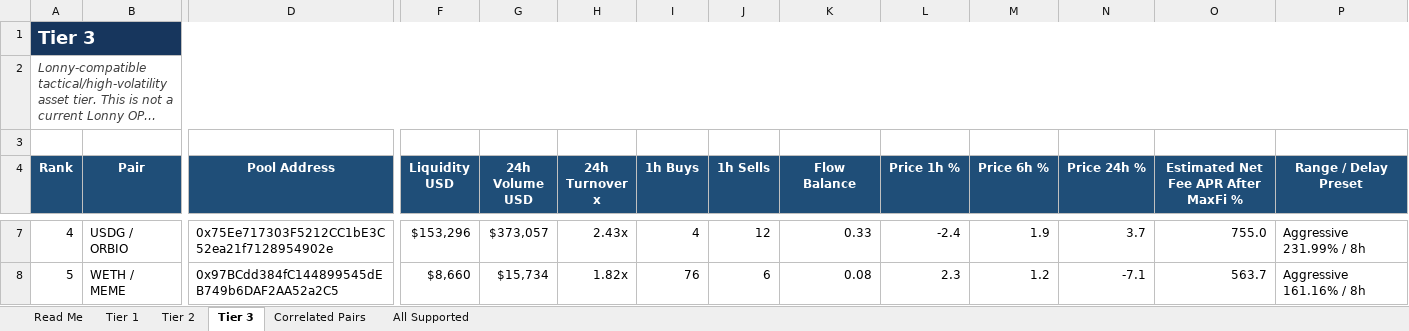
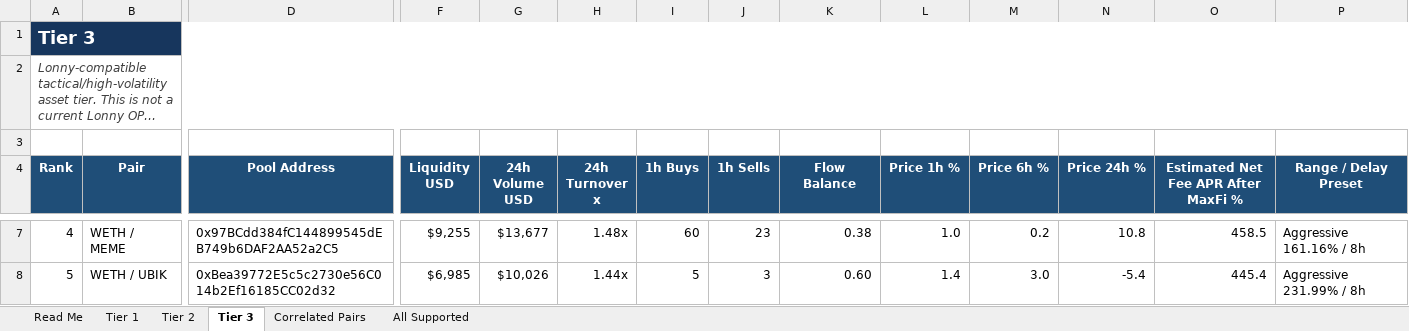
Before and after one commit to rygeneral/lp-pair-rankings, an Excel workbook: LP-Pair-Rankings.xlsx, sheet Tier 3, drawn as a sheet; only a part is shown, gaps mark what is left out; long unchanged cells end in …; values as stored, in another font and other column widths than the file's, no borders; conditional formats and table styles not drawn; the diff covers the shown part only; the diff names each change by its address in the sheet, - before the commit and + after, or states it on an @@ line.

Commit message:
chore: refresh LP pair rankings workbook

```diff
--- a/LP-Pair-Rankings.xlsx (sheet Tier 3)
+++ b/LP-Pair-Rankings.xlsx (sheet Tier 3)
-B7 (Pair): USDG / ORBIO
+B7 (Pair): WETH / MEME
-D7 (Pool Address): 0x75Ee717303F5212CC1bE3C52ea21f7128954902e
+D7 (Pool Address): 0x97BCdd384fC144899545dEB749b6DAF2AA52a2C5
-F7 (Liquidity USD): $153,296
+F7 (Liquidity USD): $9,255
-G7 (24h Volume USD): $373,057
+G7 (24h Volume USD): $13,677
-H7 (24h Turnover x): 2.43x
+H7 (24h Turnover x): 1.48x
-I7 (1h Buys): 4
+I7 (1h Buys): 60
-J7 (1h Sells): 12
+J7 (1h Sells): 23
-K7 (Flow Balance): 0.33
+K7 (Flow Balance): 0.38
-L7 (Price 1h %): -2.4
+L7 (Price 1h %): 1.0
-M7 (Price 6h %): 1.9
+M7 (Price 6h %): 0.2
-N7 (Price 24h %): 3.7
+N7 (Price 24h %): 10.8
-O7: 755.0
+O7: 458.5
-P7 (Range / Delay Preset): Aggressive 231.99% / 8h
+P7 (Range / Delay Preset): Aggressive 161.16% / 8h
-B8 (Pair): WETH / MEME
+B8 (Pair): WETH / UBIK
-D8 (Pool Address): 0x97BCdd384fC144899545dEB749b6DAF2AA52a2C5
+D8 (Pool Address): 0xBea39772E5c5c2730e56C014b2Ef16185CC02d32
-F8 (Liquidity USD): $8,660
+F8 (Liquidity USD): $6,985
-G8 (24h Volume USD): $15,734
+G8 (24h Volume USD): $10,026
-H8 (24h Turnover x): 1.82x
+H8 (24h Turnover x): 1.44x
-I8 (1h Buys): 76
+I8 (1h Buys): 5
-J8 (1h Sells): 6
+J8 (1h Sells): 3
-K8 (Flow Balance): 0.08
+K8 (Flow Balance): 0.60
-L8 (Price 1h %): 2.3
+L8 (Price 1h %): 1.4
-M8 (Price 6h %): 1.2
+M8 (Price 6h %): 3.0
-N8 (Price 24h %): -7.1
+N8 (Price 24h %): -5.4
-O8: 563.7
+O8: 445.4
-P8 (Range / Delay Preset): Aggressive 161.16% / 8h
+P8 (Range / Delay Preset): Aggressive 231.99% / 8h
```
Also changed, not shown: 28 added rows, 29 removed rows and 570 edited cells elsewhere in this sheet, sheet All Supported, sheet Tier 2, sheet Tier 1, sheet Correlated Pairs, 1 other file.
